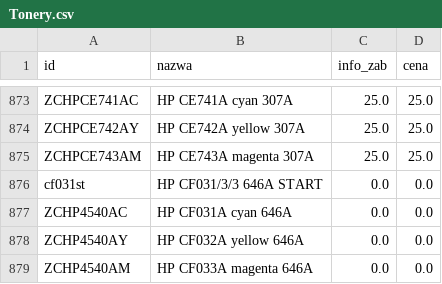
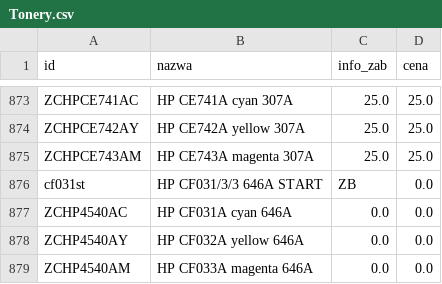
Before and after one commit to Max7476/bazaplikow, a CSV file: Tonery.csv, drawn as a sheet; only a part is shown, gaps mark what is left out.

Commit message:
Aktualizacja CSV z komputera w pracy

```diff
--- a/Tonery.csv
+++ b/Tonery.csv
@@ -875,3 +875,3 @@
 "ZCHPCE743AM";"HP  CE743A  magenta   307A";"25.0";"25.0"
-"cf031st";"HP  CF031/3/3           646A START";"0.0";"0.0"
+"cf031st";"HP  CF031/3/3           646A START";"ZB";"0.0"
 "ZCHP4540AC";"HP  CF031A  cyan       646A";"0.0";"0.0"
```
